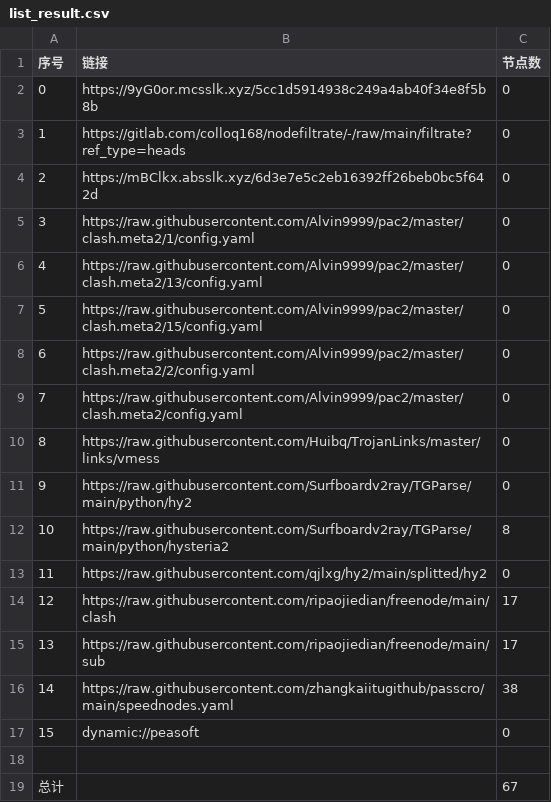
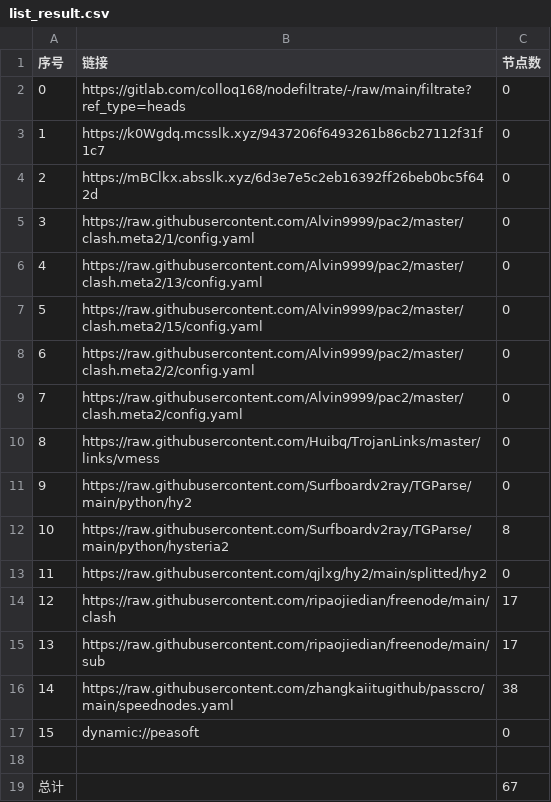
Before and after one commit to lihong19801/zidongzhuaqu4, a CSV file: list_result.csv, drawn as a sheet.

```diff
--- a/list_result.csv
+++ b/list_result.csv
@@ -1,4 +1,4 @@
 序号,链接,节点数
-0,https://9yG0or.mcsslk.xyz/5cc1d5914938c249a4ab40f34e8f5b8b,0
-1,https://gitlab.com/colloq168/nodefiltrate/-/raw/main/filtrate?ref_type=heads,0
+0,https://gitlab.com/colloq168/nodefiltrate/-/raw/main/filtrate?ref_type=heads,0
+1,https://k0Wgdq.mcsslk.xyz/9437206f6493261b86cb27112f31f1c7,0
 2,https://mBClkx.absslk.xyz/6d3e7e5c2eb16392ff26beb0bc5f642d,0
```
Also changed, not shown: 3 other files.
